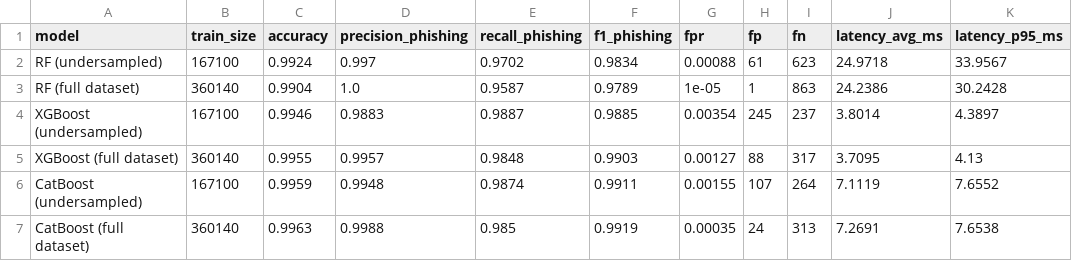
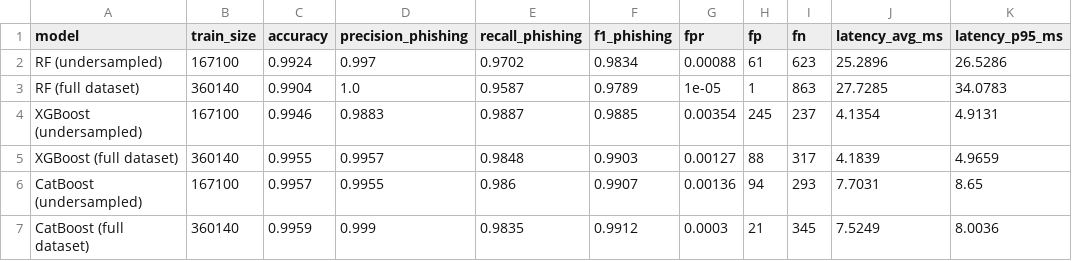
Before and after one commit to Azixe/Tugas-Akhir, a CSV file: sampling_results/sampling_metrics.csv, drawn as a sheet.

Commit message:
feat(extension): CatBoost third model deployed (v3.4) + study at 300 iters
- phishing_catboost.onnx (1,618 KB, 791a503e...) builds on the same raw
  1509 features as RF; background/popup/bench page support three models
  (button 'Run all three'); manifest v3.4 with the new WAR entry
- sampling study regenerated at the canonical 300-iteration config:
  CatBoost full FPR 0.030% (21 FP) at recall 98.35%, beating XGBoost full
  (88 FP) on accuracy/F1/FPR; trade-off evidence in catboost_tradeoff.md
- run_realworld_test.py evaluates CatBoost too (shared feature block);
  benchmark_browser.py adds the cb session for browser parity analysis

```diff
--- a/sampling_results/sampling_metrics.csv
+++ b/sampling_results/sampling_metrics.csv
@@ -1,7 +1,7 @@
 model,train_size,accuracy,precision_phishing,recall_phishing,f1_phishing,fpr,fp,fn,latency_avg_ms,latency_p95_ms
-RF (undersampled),167100,0.9924,0.997,0.9702,0.9834,0.00088,61,623,24.9718,33.9567
-RF (full dataset),360140,0.9904,1.0,0.9587,0.9789,1e-05,1,863,24.2386,30.2428
-XGBoost (undersampled),167100,0.9946,0.9883,0.9887,0.9885,0.00354,245,237,3.8014,4.3897
-XGBoost (full dataset),360140,0.9955,0.9957,0.9848,0.9903,0.00127,88,317,3.7095,4.13
-CatBoost (undersampled),167100,0.9959,0.9948,0.9874,0.9911,0.00155,107,264,7.1119,7.6552
-CatBoost (full dataset),360140,0.9963,0.9988,0.985,0.9919,0.00035,24,313,7.2691,7.6538
+RF (undersampled),167100,0.9924,0.997,0.9702,0.9834,0.00088,61,623,25.2896,26.5286
+RF (full dataset),360140,0.9904,1.0,0.9587,0.9789,1e-05,1,863,27.7285,34.0783
+XGBoost (undersampled),167100,0.9946,0.9883,0.9887,0.9885,0.00354,245,237,4.1354,4.9131
+XGBoost (full dataset),360140,0.9955,0.9957,0.9848,0.9903,0.00127,88,317,4.1839,4.9659
+CatBoost (undersampled),167100,0.9957,0.9955,0.986,0.9907,0.00136,94,293,7.7031,8.65
+CatBoost (full dataset),360140,0.9959,0.999,0.9835,0.9912,0.0003,21,345,7.5249,8.0036
```
Also changed, not shown: 15 other files.
